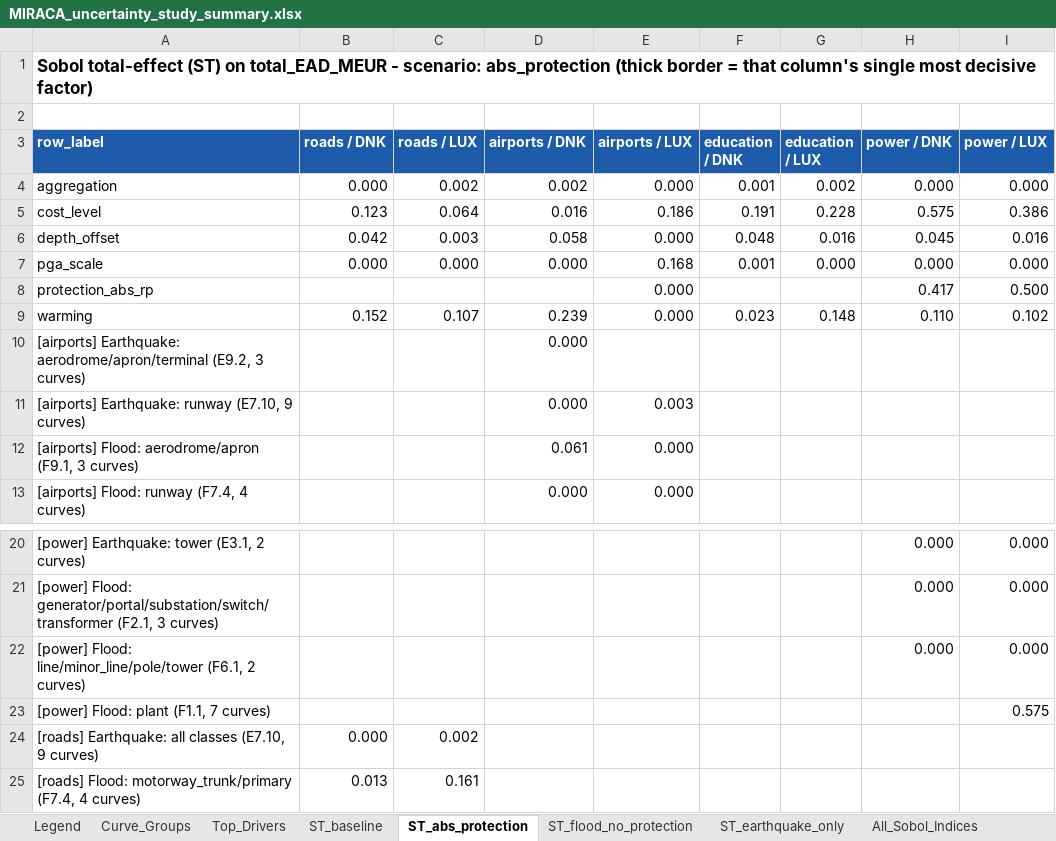
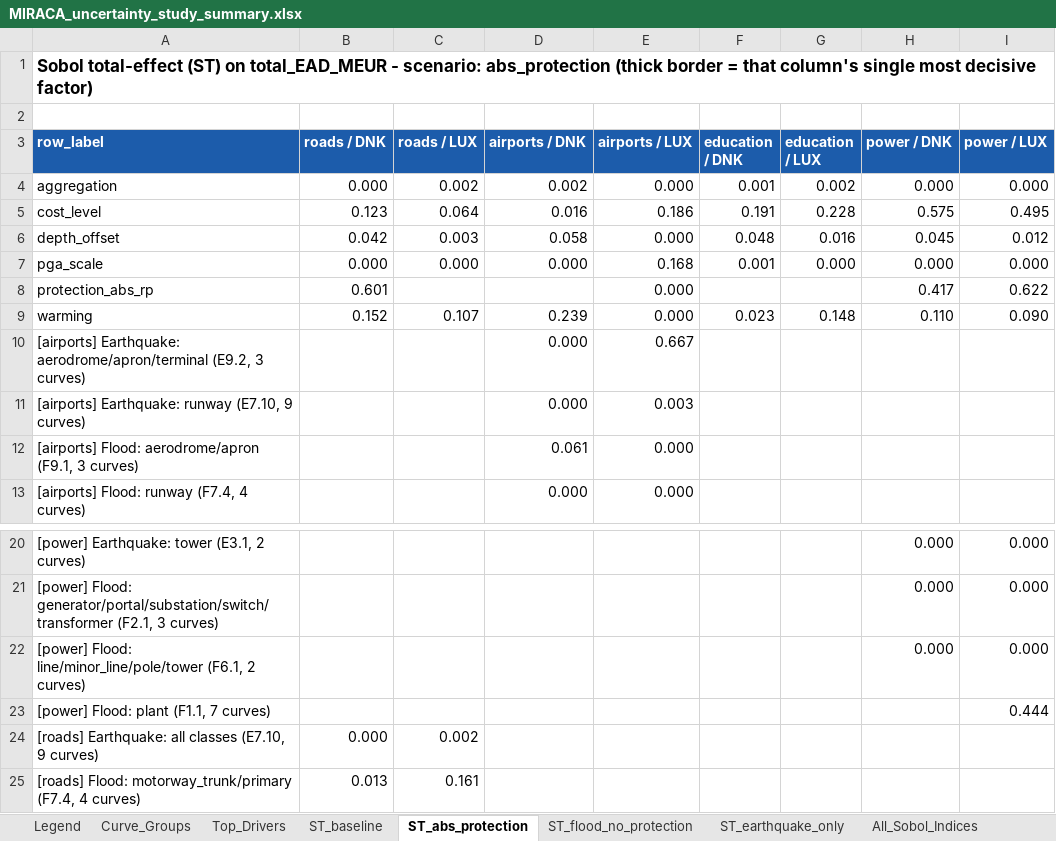
Before and after one commit to miracaEU/Uncertainty-Modelling, an Excel workbook: MIRACA_uncertainty_study_summary.xlsx, sheet ST_abs_protection, drawn as a sheet; only a part is shown, gaps mark what is left out; values as stored, in another font and other column widths than the file's, no borders; conditional formats not drawn; the diff names each change by its address in the sheet, - before the commit and + after, or states it on an @@ line.

Commit message:
Add Sobol rerun-comparison sheets and unify colour-scale text contrast
Reruns_Overview/Reruns_Detail auto-discover any (country, asset, scenario)
with Sobol archives at more than one sample size and compare old vs. new
ST/S1/confidence, giving the precision-rerun check a permanent home in the
workbook instead of a one-off script. Also replaced the fixed-threshold
white-text rule (which only covered the 0-1 ST/S1 scale) with an actual
background-luminance check, so the percentile-relative scale used for
confidence intervals and timing no longer risks dark-on-dark text. Includes
the completed LUX power N=8192 rerun results and the regenerated workbook.

```diff
--- a/MIRACA_uncertainty_study_summary.xlsx (sheet ST_abs_protection)
+++ b/MIRACA_uncertainty_study_summary.xlsx (sheet ST_abs_protection)
-I5 (power / LUX): 0.386
+I5 (power / LUX): 0.495
-I6 (power / LUX): 0.016
+I6 (power / LUX): 0.012
-B8 text colour: #FFFFFF
+B8 text colour: black
-I8 (power / LUX): 0.500
+I8 (power / LUX): 0.622
-I9 (power / LUX): 0.102
+I9 (power / LUX): 0.090
-E10 text colour: #FFFFFF
+E10 text colour: black
-I23 (power / LUX): 0.575
+I23 (power / LUX): 0.444
```
Also changed, not shown: sheet All_Feature_Scores, sheet All_Sobol_Indices, sheet Timing_Raw, sheet Timing_Summary, sheet Top_Drivers, sheet Legend, 4 more sheets, other sheet tabs, 8 other files.
